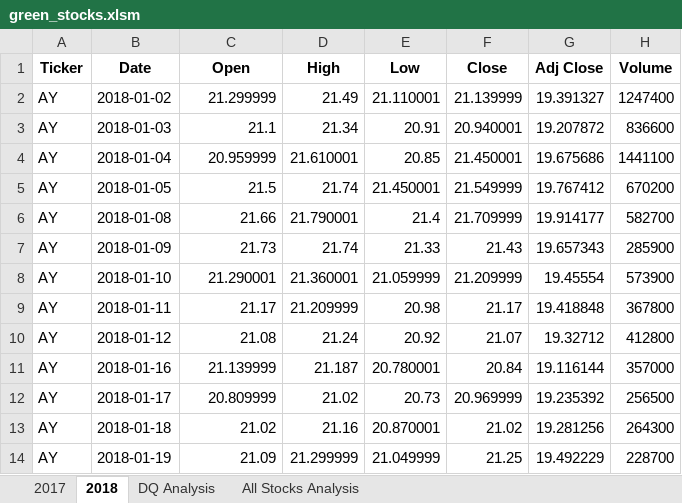
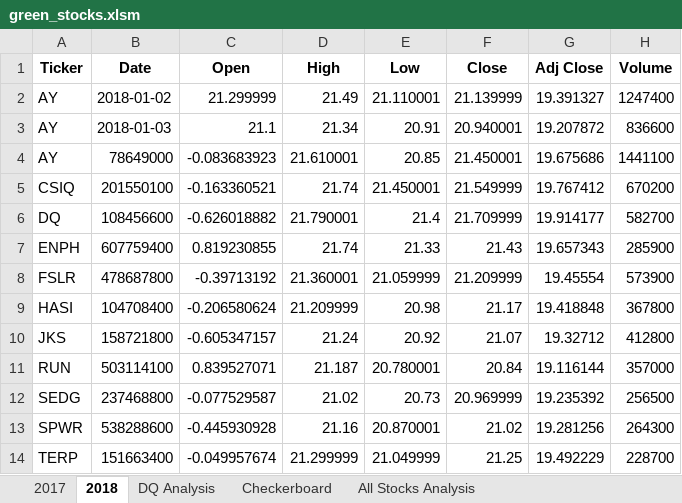
Before and after one commit to lllohr/stock-analysis, an Excel workbook: green_stocks.xlsm, sheet 2018, drawn as a sheet; only a part is shown; values as stored, in another font and other column widths than the file's, no borders; the diff covers the shown part only; the diff names each change by its address in the sheet, - before the commit and + after, or states it on an @@ line.

```diff
--- a/green_stocks.xlsm (sheet 2018)
+++ b/green_stocks.xlsm (sheet 2018)
+sheet tab: Checkerboard
-B4 (Date): 2018-01-04
+B4 (Date): 78649000
-C4 (Open): 20.959999
+C4 (Open): -0.083683923
-A5 (Ticker): AY
+A5 (Ticker): CSIQ
-B5 (Date): 2018-01-05
+B5 (Date): 201550100
-C5 (Open): 21.5
+C5 (Open): -0.163360521
-A6 (Ticker): AY
+A6 (Ticker): DQ
-B6 (Date): 2018-01-08
+B6 (Date): 108456600
-C6 (Open): 21.66
+C6 (Open): -0.626018882
-A7 (Ticker): AY
+A7 (Ticker): ENPH
-B7 (Date): 2018-01-09
+B7 (Date): 607759400
-C7 (Open): 21.73
+C7 (Open): 0.819230855
-A8 (Ticker): AY
+A8 (Ticker): FSLR
-B8 (Date): 2018-01-10
+B8 (Date): 478687800
-C8 (Open): 21.290001
+C8 (Open): -0.39713192
-A9 (Ticker): AY
+A9 (Ticker): HASI
-B9 (Date): 2018-01-11
+B9 (Date): 104708400
-C9 (Open): 21.17
+C9 (Open): -0.206580624
-A10 (Ticker): AY
+A10 (Ticker): JKS
-B10 (Date): 2018-01-12
+B10 (Date): 158721800
-C10 (Open): 21.08
+C10 (Open): -0.605347157
-A11 (Ticker): AY
+A11 (Ticker): RUN
-B11 (Date): 2018-01-16
+B11 (Date): 503114100
-C11 (Open): 21.139999
+C11 (Open): 0.839527071
-A12 (Ticker): AY
+A12 (Ticker): SEDG
-B12 (Date): 2018-01-17
+B12 (Date): 237468800
-C12 (Open): 20.809999
+C12 (Open): -0.077529587
-A13 (Ticker): AY
+A13 (Ticker): SPWR
-B13 (Date): 2018-01-18
+B13 (Date): 538288600
-C13 (Open): 21.02
+C13 (Open): -0.445930928
-A14 (Ticker): AY
+A14 (Ticker): TERP
-B14 (Date): 2018-01-19
+B14 (Date): 151663400
-C14 (Open): 21.09
+C14 (Open): -0.049957674
```
Also changed, not shown: 3 edited cells elsewhere in this sheet, sheet 2017, charts or pictures.
